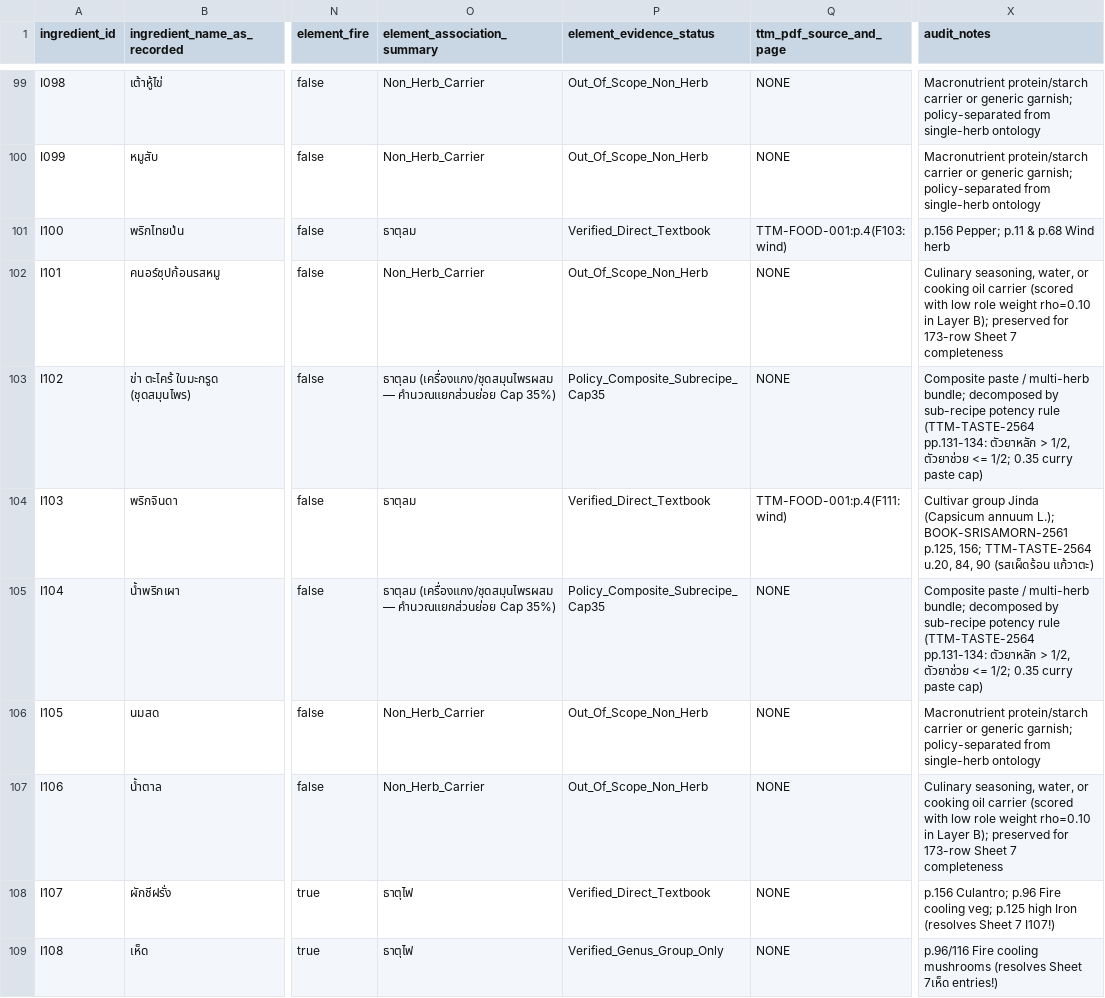
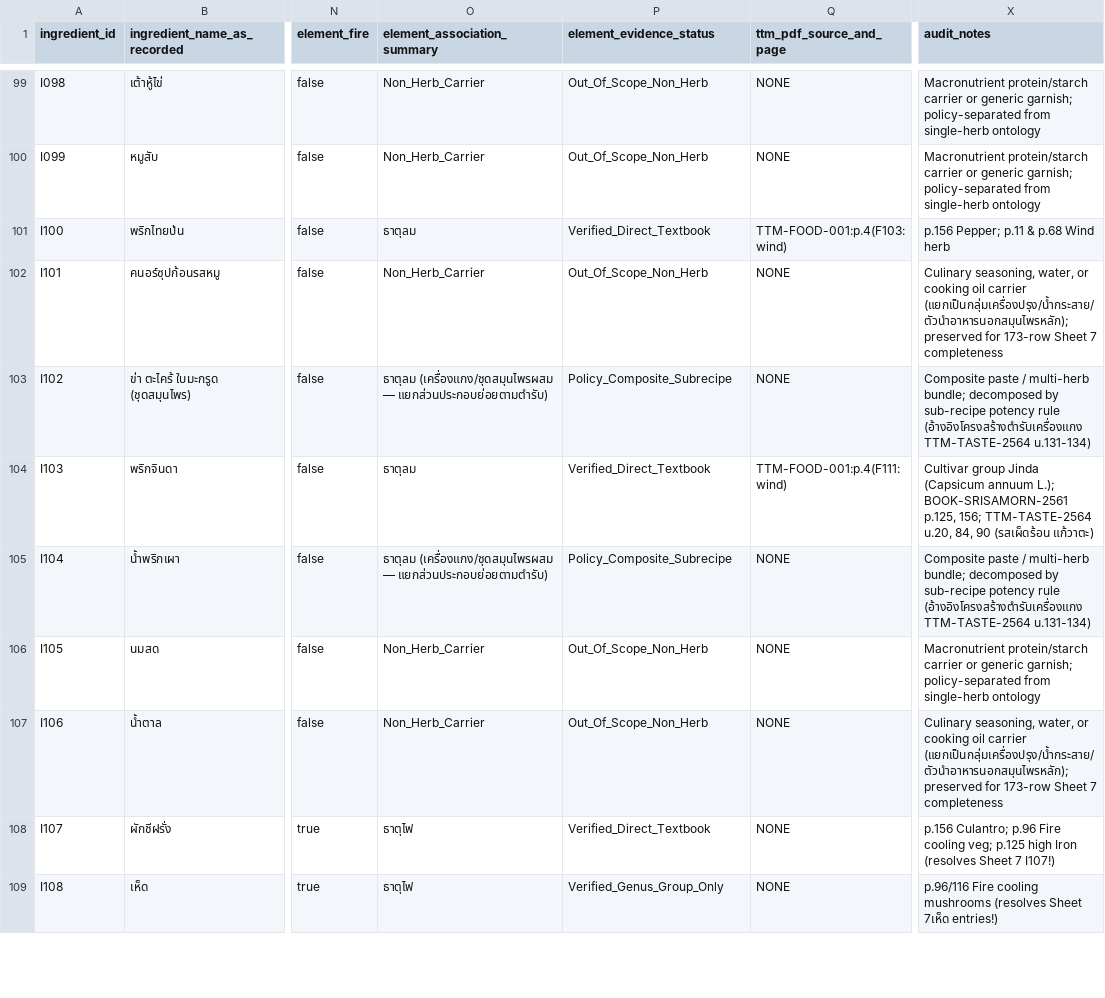
Before and after one commit to 660710754/element-health-project1, a CSV file: data/ingredient_catalog.csv, drawn as a sheet; only a part is shown, gaps mark what is left out; the diff covers the shown part only; the diff names each change by its address in the sheet, - before the commit and + after, or states it on an @@ line.

Commit message:
Integrate canonical ontology search expansion into IR

```diff
--- a/data/ingredient_catalog.csv
+++ b/data/ingredient_catalog.csv
-X102 (audit_notes): …oil carrier (scored with low role weight rho=0.10 in Layer B); preserved for…
+X102 (audit_notes): …oil carrier (แยกเป็นกลุ่มเครื่องปรุง/น้ำกระสาย/ตัวนำอาหารนอกสมุนไพรหลัก); preserved for…
-O103 (element_association_summary): …(เครื่องแกง/ชุดสมุนไพรผสม — คำนวณแยกส่วนย่อย Cap 35%)
+O103 (element_association_summary): …(เครื่องแกง/ชุดสมุนไพรผสม — แยกส่วนประกอบย่อยตามตำรับ)
-P103 (element_evidence_status): Policy_Composite_Subrecipe_Cap35
+P103 (element_evidence_status): Policy_Composite_Subrecipe
-X103 (audit_notes): …potency rule (TTM-TASTE-2564 pp.131-134: ตัวยาหลัก > 1/2, ตัวยาช่วย <= 1/2; 0.35 curry paste cap)
+X103 (audit_notes): …potency rule (อ้างอิงโครงสร้างตำรับเครื่องแกง TTM-TASTE-2564 น.131-134)
-O105 (element_association_summary): …(เครื่องแกง/ชุดสมุนไพรผสม — คำนวณแยกส่วนย่อย Cap 35%)
+O105 (element_association_summary): …(เครื่องแกง/ชุดสมุนไพรผสม — แยกส่วนประกอบย่อยตามตำรับ)
-P105 (element_evidence_status): Policy_Composite_Subrecipe_Cap35
+P105 (element_evidence_status): Policy_Composite_Subrecipe
-X105 (audit_notes): …potency rule (TTM-TASTE-2564 pp.131-134: ตัวยาหลัก > 1/2, ตัวยาช่วย <= 1/2; 0.35 curry paste cap)
+X105 (audit_notes): …potency rule (อ้างอิงโครงสร้างตำรับเครื่องแกง TTM-TASTE-2564 น.131-134)
-X107 (audit_notes): …oil carrier (scored with low role weight rho=0.10 in Layer B); preserved for…
+X107 (audit_notes): …oil carrier (แยกเป็นกลุ่มเครื่องปรุง/น้ำกระสาย/ตัวนำอาหารนอกสมุนไพรหลัก); preserved for…
```
Also changed, not shown: 102 edited cells elsewhere in this file, data/ingredient_ontology_relations.csv, data/ontology_sources.csv, 3 other files.
